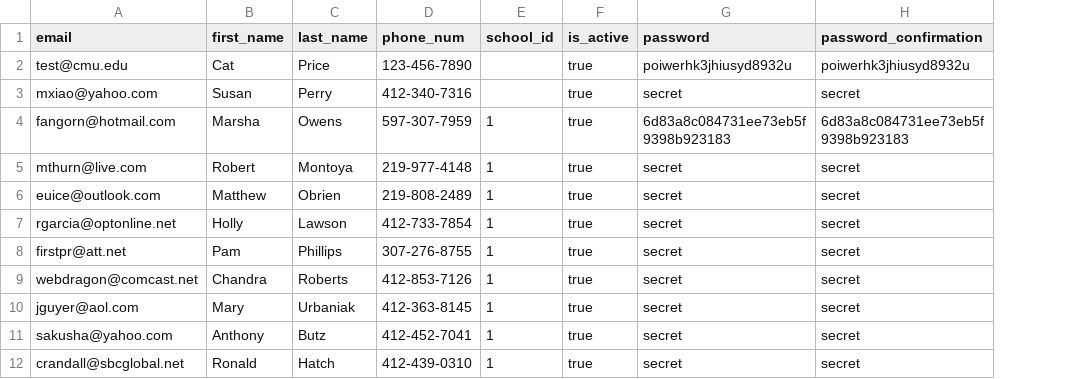
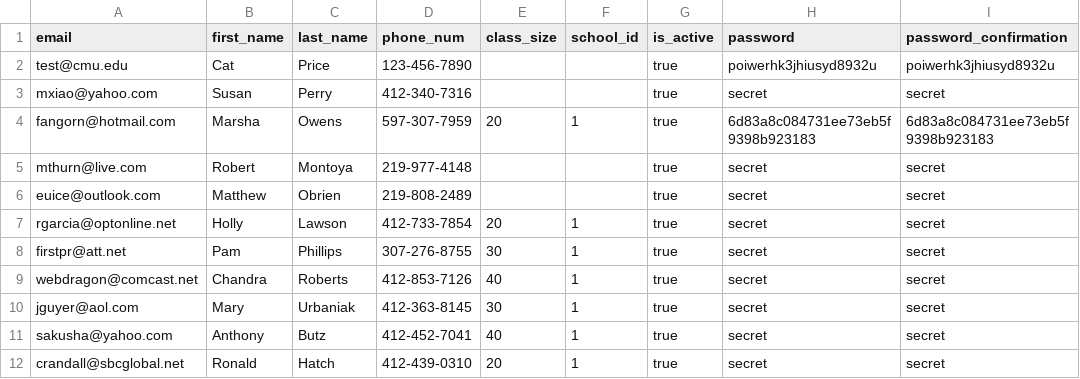
Before and after one commit to WaltDonn/TEP_Lending_Library, a CSV file: LendingLibrary/app/csvs/users.csv, drawn as a sheet; only a part is shown; addresses are those after the commit; the diff names each change by its address in the sheet, - before the commit and + after, or states it on an @@ line.

```diff
--- a/LendingLibrary/app/csvs/users.csv
+++ b/LendingLibrary/app/csvs/users.csv
+column E (class_size), rows 4-12: 20 |  |  | 20 | 30 | 40 | 30 | 40 | 20
-F5:F6 (school_id): 1
+F5:F6 (school_id): (empty)
```
Also changed, not shown: 21 other files.
